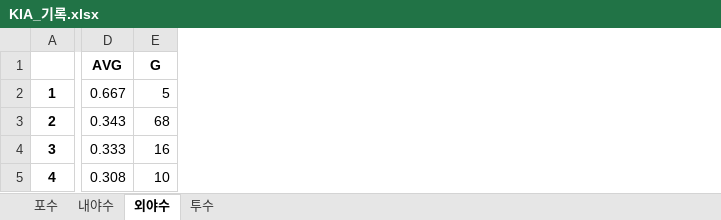
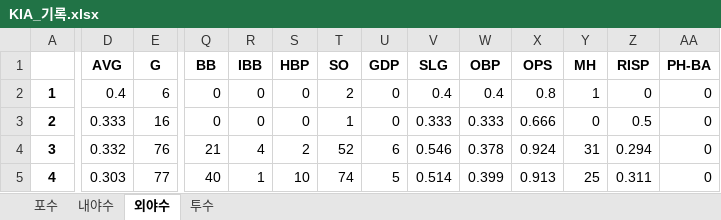
Before and after one commit to meohyun/KBO_RECORD, an Excel workbook: KIA_기록.xlsx, sheet 외야수, drawn as a sheet; only a part is shown, gaps mark what is left out; values as stored, in another font and other column widths than the file's, no borders; removed rows and columns are numbered as before the commit, all else as after; rows hold the shown columns only; the diff covers the shown part only; the diff names each change by its address in the sheet, - before the commit and + after, or states it on an @@ line.

```diff
--- a/KIA_기록.xlsx (sheet 외야수)
+++ b/KIA_기록.xlsx (sheet 외야수)
+column Q (BB), rows 2-3: 0 | 0; row 5: 40
+column R (IBB), rows 2-3: 0 | 0; row 5: 1
+column S (HBP), rows 2-3: 0 | 0; row 5: 10
+column T (SO), rows 2-3: 2 | 1; row 5: 74
+column U (GDP), rows 2-3: 0 | 0; row 5: 5
+column V (SLG), rows 2-3: 0.4 | 0.333; row 5: 0.514
+column W (OBP), rows 2-3: 0.4 | 0.333; row 5: 0.399
+column X (OPS), rows 2-3: 0.8 | 0.666; row 5: 0.913
+column Y (MH), rows 2-3: 1 | 0; row 5: 25
+column Z (RISP), rows 2-3: 0 | 0.5; row 5: 0.311
+column AA (PH-BA), rows 2-3: 0 | 0; row 5: 0
-D2 (AVG): 0.667
+D2 (AVG): 0.4
-E2 (G): 5
+E2 (G): 6
-row 3: 2 | 0.343 | 68
-A3: 3
+A3: 2
+row 4: 3 | 0.332 | 76 | 21 | 4 | 2 | 52 | 6 | 0.546 | 0.378 | 0.924 | 31 | 0.294 | 0
-D5 (AVG): 0.308
+D5 (AVG): 0.303
-E5 (G): 10
+E5 (G): 77
```
Also changed, not shown: 59 edited cells elsewhere in this sheet, sheet 투수, sheet 내야수, sheet 포수, KT_기록.xlsx, NC_기록.xlsx, 11 other files.
